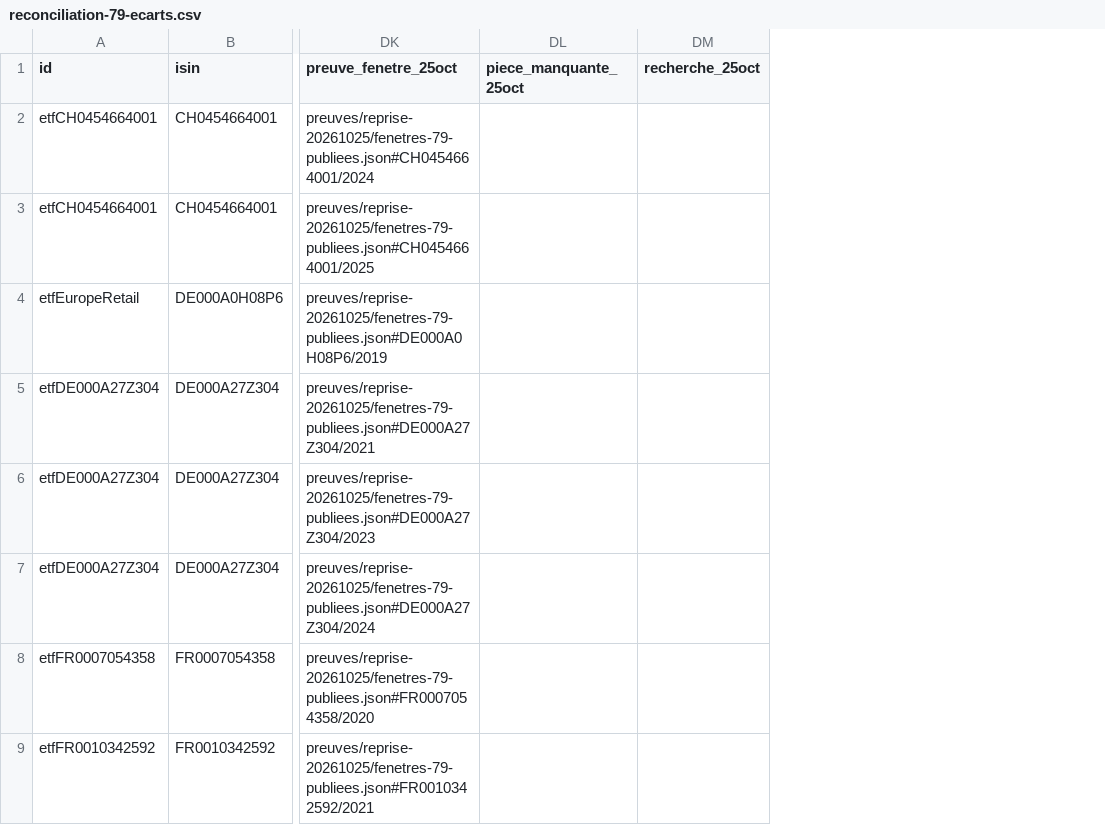
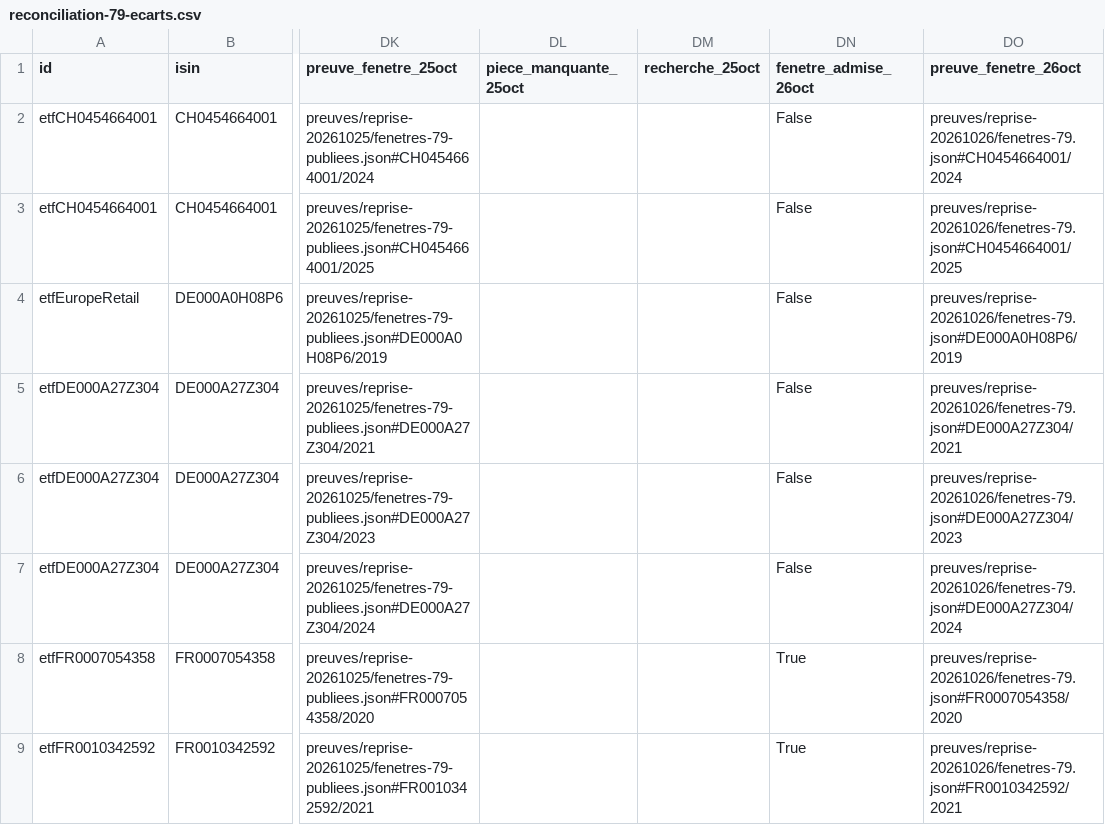
Before and after one commit to madmax91310/shinny-potato, a CSV file: reports/donnees-consolidees-2026-10-24/reconciliation-79-ecarts.csv, drawn as a sheet; only a part is shown, gaps mark what is left out; the diff names each change by its address in the sheet, - before the commit and + after, or states it on an @@ line.

Commit message:
Restore five financial windows with exact-share NAV and recover qualified sources

```diff
--- a/reports/donnees-consolidees-2026-10-24/reconciliation-79-ecarts.csv
+++ b/reports/donnees-consolidees-2026-10-24/reconciliation-79-ecarts.csv
+column DN (fenetre_admise_26oct), rows 2-9: False | False | False | False | False | False | True | True
+column DO (preuve_fenetre_26oct), rows 2-9: preuves/reprise-20261026/fenetres-79.json#CH0454664001/2024 | preuves/reprise-20261026/fenetres-79.json#CH0454664001/2025 | preuves/reprise-20261026/fenetres-79.json#DE000A0H08P6/2019 | preuves/reprise-20261026/fenetres-79.json#DE000A27Z304/2021 | preuves/reprise-20261026/fenetres-79.json#DE000A27Z304/2023 | preuves/reprise-20261026/fenetres-79.json#DE000A27Z304/2024 | preuves/reprise-20261026/fenetres-79.json#FR0007054358/2020 | preuves/reprise-20261026/fenetres-79.json#FR0010342592/2021
```
Also changed, not shown: 49 other files.
